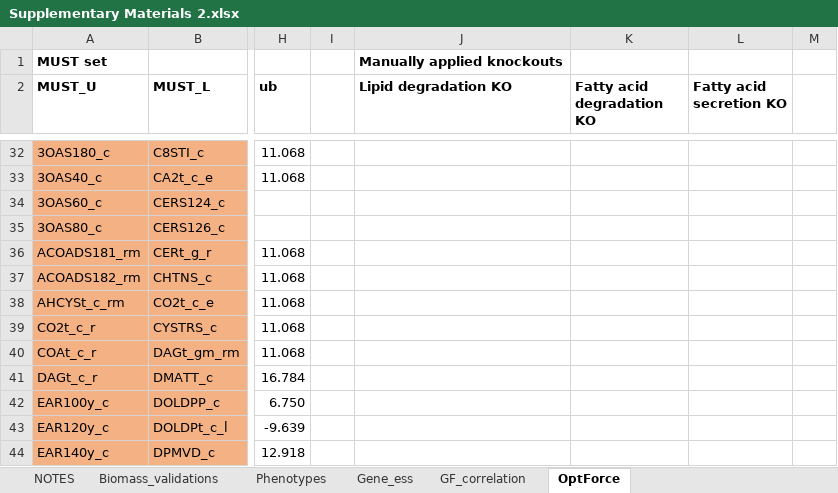
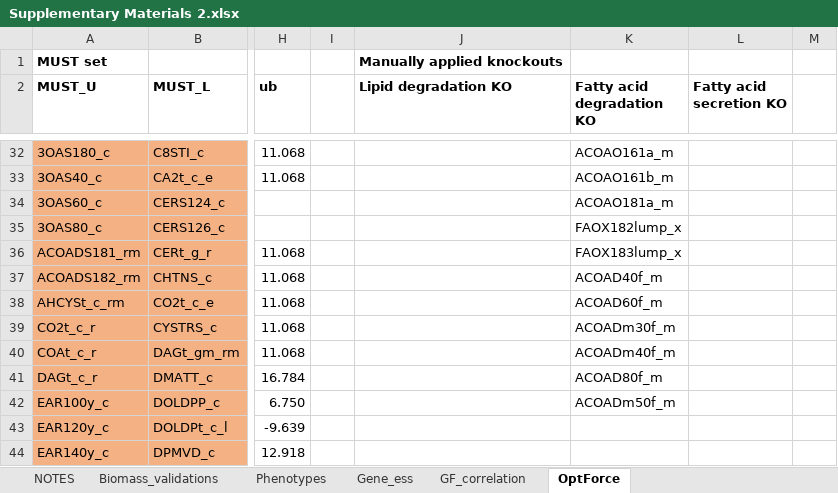
Before and after one commit to maranasgroup/iRhto_memote, an Excel workbook: supplementary_files/Supplementary Materials 2.xlsx, sheet OptForce, drawn as a sheet; only a part is shown, gaps mark what is left out; values as stored, in another font and other column widths than the file's, no borders; the diff covers the shown part only; the diff names each change by its address in the sheet, - before the commit and + after, or states it on an @@ line.

```diff
--- a/supplementary_files/Supplementary Materials 2.xlsx (sheet OptForce)
+++ b/supplementary_files/Supplementary Materials 2.xlsx (sheet OptForce)
-K32 (Fatty acid degradation KO): (empty)
+K32 (Fatty acid degradation KO): ACOAO161a_m
-K33 (Fatty acid degradation KO): (empty)
+K33 (Fatty acid degradation KO): ACOAO161b_m
-K34 (Fatty acid degradation KO): (empty)
+K34 (Fatty acid degradation KO): ACOAO181a_m
-K35 (Fatty acid degradation KO): (empty)
+K35 (Fatty acid degradation KO): FAOX182lump_x
-K36 (Fatty acid degradation KO): (empty)
+K36 (Fatty acid degradation KO): FAOX183lump_x
-K37 (Fatty acid degradation KO): (empty)
+K37 (Fatty acid degradation KO): ACOAD40f_m
-K38 (Fatty acid degradation KO): (empty)
+K38 (Fatty acid degradation KO): ACOAD60f_m
-K39 (Fatty acid degradation KO): (empty)
+K39 (Fatty acid degradation KO): ACOADm30f_m
-K40 (Fatty acid degradation KO): (empty)
+K40 (Fatty acid degradation KO): ACOADm40f_m
-K41 (Fatty acid degradation KO): (empty)
+K41 (Fatty acid degradation KO): ACOAD80f_m
-K42 (Fatty acid degradation KO): (empty)
+K42 (Fatty acid degradation KO): ACOADm50f_m
```
Also changed, not shown: 62 edited cells elsewhere in this sheet, model_files/iRhtoC.xlsx, model_files/iRhtoN.xlsx, 7 other files.
